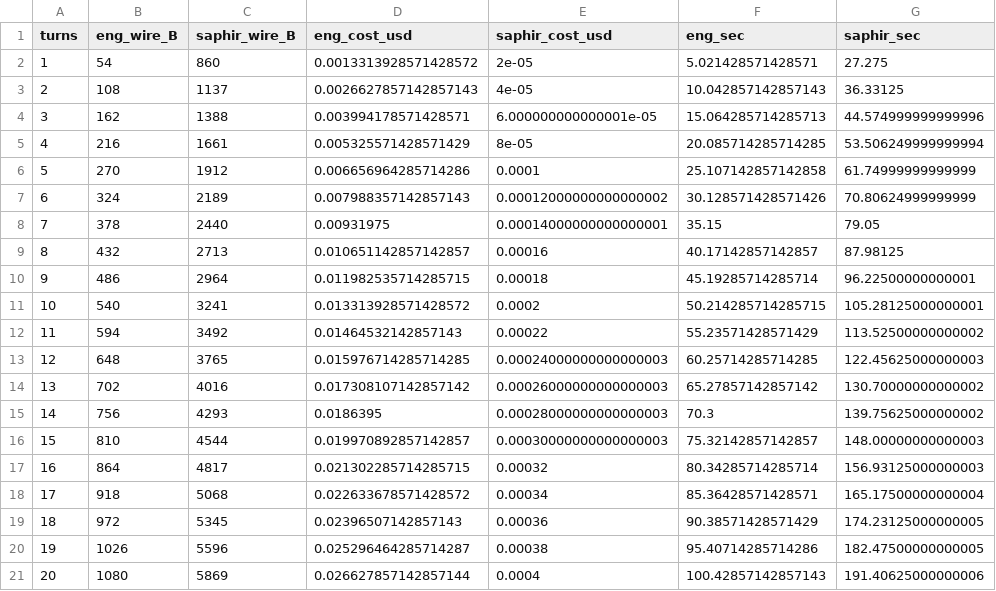
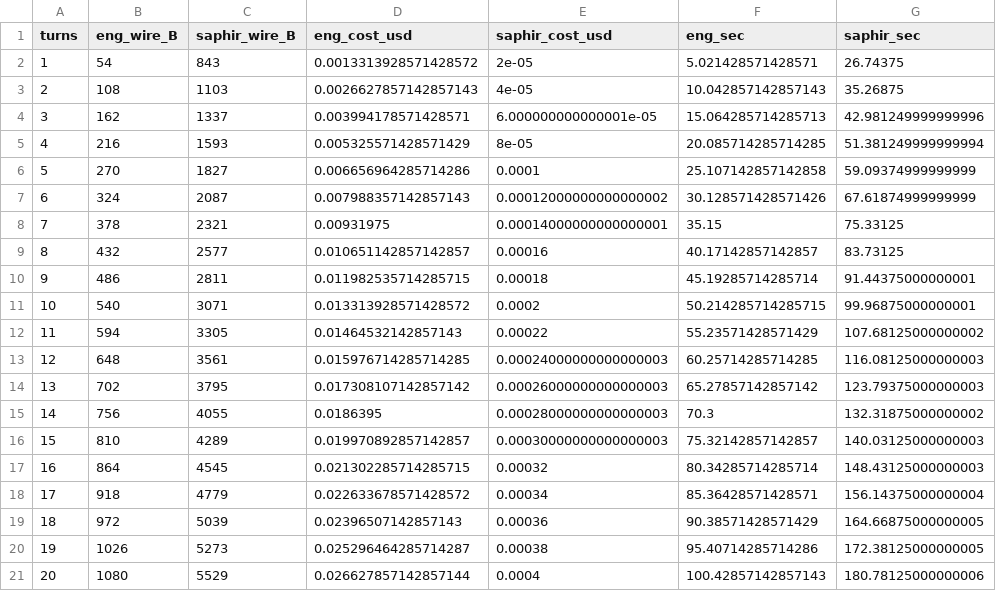
Before and after one commit to vaibhav-rm/SAPHIR, a CSV file: evals/amortization.csv, drawn as a sheet.

```diff
--- a/evals/amortization.csv
+++ b/evals/amortization.csv
@@ -1,21 +1,21 @@
 turns,eng_wire_B,saphir_wire_B,eng_cost_usd,saphir_cost_usd,eng_sec,saphir_sec
-1,54,860,0.0013313928571428572,2e-05,5.021428571428571,27.275
-2,108,1137,0.0026627857142857143,4e-05,10.042857142857143,36.33125
-3,162,1388,0.003994178571428571,6.000000000000001e-05,15.064285714285713,44.574999999999996
-4,216,1661,0.005325571428571429,8e-05,20.085714285714285,53.506249999999994
-5,270,1912,0.006656964285714286,0.0001,25.107142857142858,61.74999999999999
-6,324,2189,0.007988357142857143,0.00012000000000000002,30.128571428571426,70.80624999999999
-7,378,2440,0.00931975,0.00014000000000000001,35.15,79.05
-8,432,2713,0.010651142857142857,0.00016,40.17142857142857,87.98125
-9,486,2964,0.011982535714285715,0.00018,45.19285714285714,96.22500000000001
-10,540,3241,0.013313928571428572,0.0002,50.214285714285715,105.28125000000001
-11,594,3492,0.01464532142857143,0.00022,55.23571428571429,113.52500000000002
-12,648,3765,0.015976714285714285,0.00024000000000000003,60.25714285714285,122.45625000000003
-13,702,4016,0.017308107142857142,0.00026000000000000003,65.27857142857142,130.70000000000002
-14,756,4293,0.0186395,0.00028000000000000003,70.3,139.75625000000002
-15,810,4544,0.019970892857142857,0.00030000000000000003,75.32142857142857,148.00000000000003
-16,864,4817,0.021302285714285715,0.00032,80.34285714285714,156.93125000000003
-17,918,5068,0.022633678571428572,0.00034,85.36428571428571,165.17500000000004
-18,972,5345,0.02396507142857143,0.00036,90.38571428571429,174.23125000000005
-19,1026,5596,0.025296464285714287,0.00038,95.40714285714286,182.47500000000005
-20,1080,5869,0.026627857142857144,0.0004,100.42857142857143,191.40625000000006
+1,54,843,0.0013313928571428572,2e-05,5.021428571428571,26.74375
+2,108,1103,0.0026627857142857143,4e-05,10.042857142857143,35.26875
+3,162,1337,0.003994178571428571,6.000000000000001e-05,15.064285714285713,42.981249999999996
+4,216,1593,0.005325571428571429,8e-05,20.085714285714285,51.381249999999994
+5,270,1827,0.006656964285714286,0.0001,25.107142857142858,59.09374999999999
+6,324,2087,0.007988357142857143,0.00012000000000000002,30.128571428571426,67.61874999999999
+7,378,2321,0.00931975,0.00014000000000000001,35.15,75.33125
+8,432,2577,0.010651142857142857,0.00016,40.17142857142857,83.73125
+9,486,2811,0.011982535714285715,0.00018,45.19285714285714,91.44375000000001
+10,540,3071,0.013313928571428572,0.0002,50.214285714285715,99.96875000000001
+11,594,3305,0.01464532142857143,0.00022,55.23571428571429,107.68125000000002
+12,648,3561,0.015976714285714285,0.00024000000000000003,60.25714285714285,116.08125000000003
+13,702,3795,0.017308107142857142,0.00026000000000000003,65.27857142857142,123.79375000000003
+14,756,4055,0.0186395,0.00028000000000000003,70.3,132.31875000000002
+15,810,4289,0.019970892857142857,0.00030000000000000003,75.32142857142857,140.03125000000003
+16,864,4545,0.021302285714285715,0.00032,80.34285714285714,148.43125000000003
+17,918,4779,0.022633678571428572,0.00034,85.36428571428571,156.14375000000004
+18,972,5039,0.02396507142857143,0.00036,90.38571428571429,164.66875000000005
+19,1026,5273,0.025296464285714287,0.00038,95.40714285714286,172.38125000000005
+20,1080,5529,0.026627857142857144,0.0004,100.42857142857143,180.78125000000006
```
Also changed, not shown: 6 other files.
